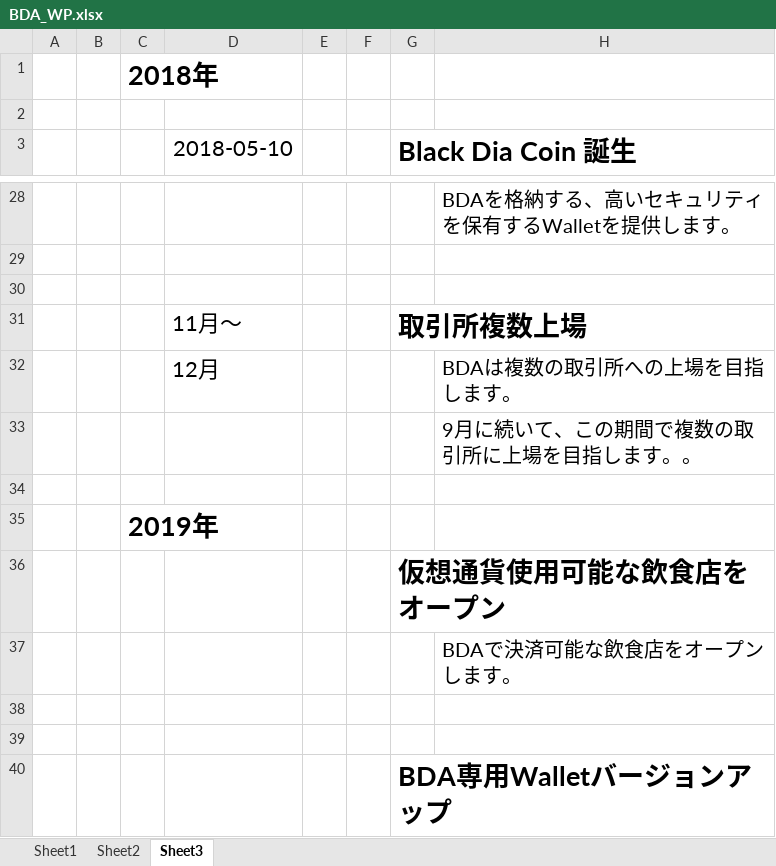
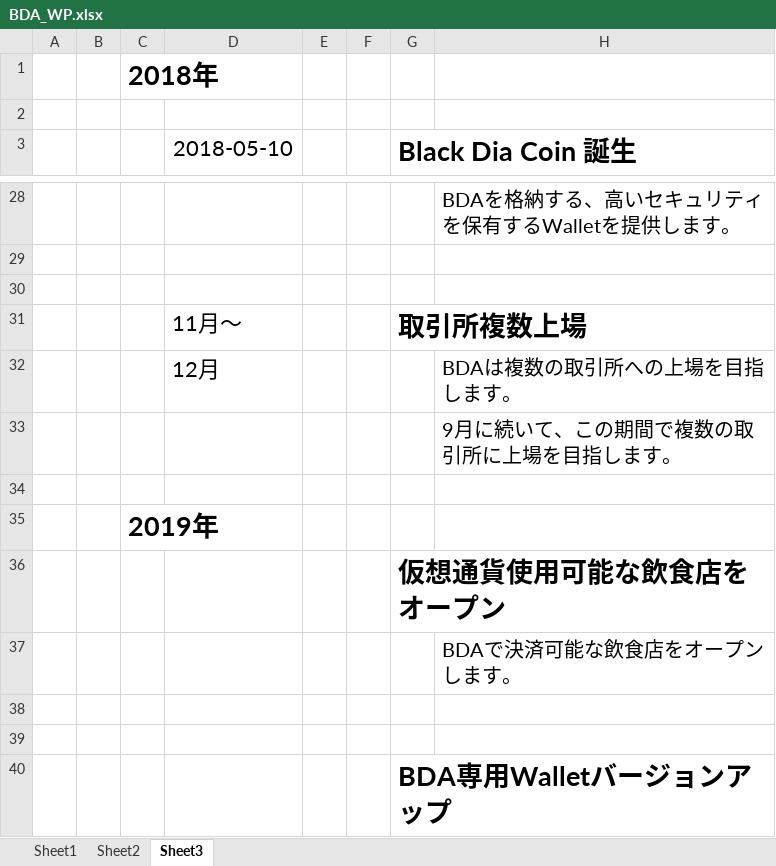
Before and after one commit to BDACOIN/whitepaper, an Excel workbook: BDA_WP.xlsx, sheet Sheet3, drawn as a sheet; only a part is shown, gaps mark what is left out; values as stored, in another font and other column widths than the file's, no borders; charts and pictures not drawn; the diff names each change by its address in the sheet, - before the commit and + after, or states it on an @@ line.

```diff
--- a/BDA_WP.xlsx (sheet Sheet3)
+++ b/BDA_WP.xlsx (sheet Sheet3)
-H33: 9月に続いて、この期間で複数の取引所に上場を目指します。。
+H33: 9月に続いて、この期間で複数の取引所に上場を目指します。
```
Also changed, not shown: charts or pictures, 2 other files.
